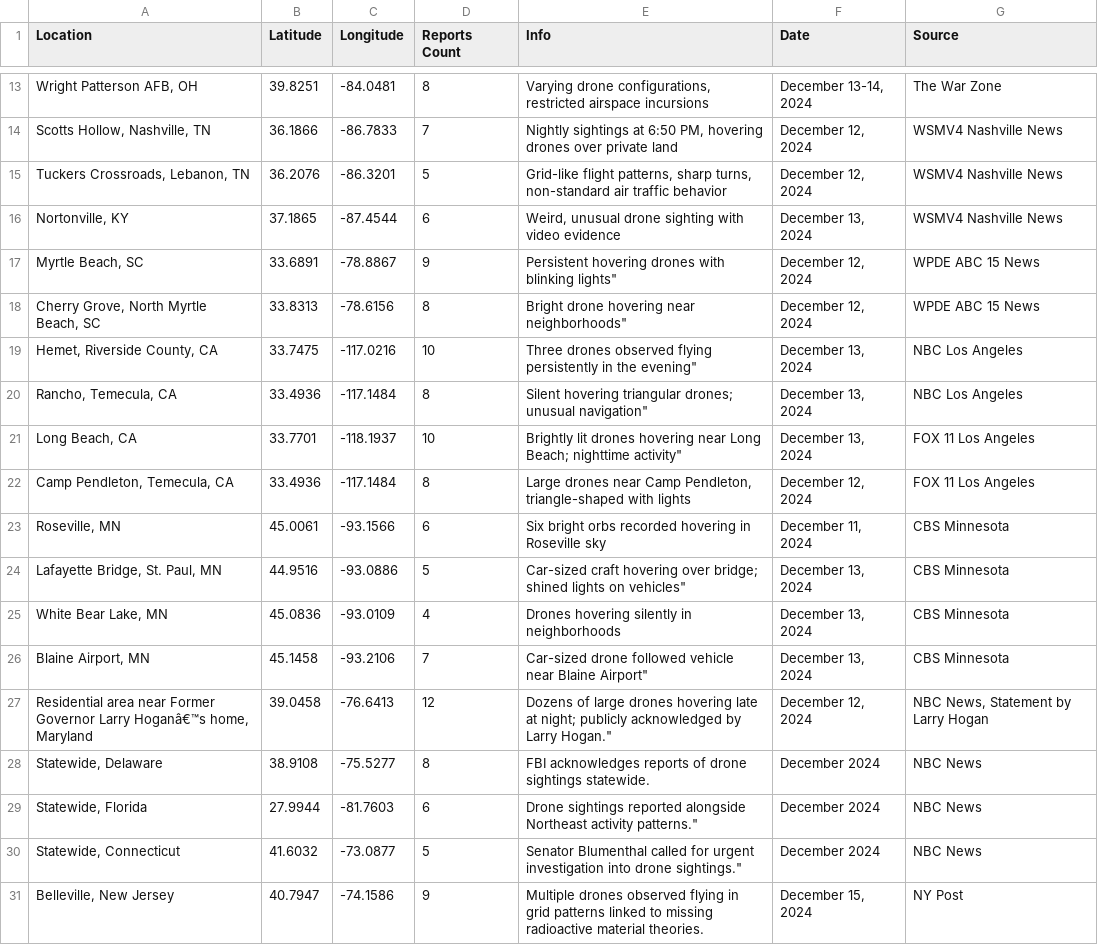
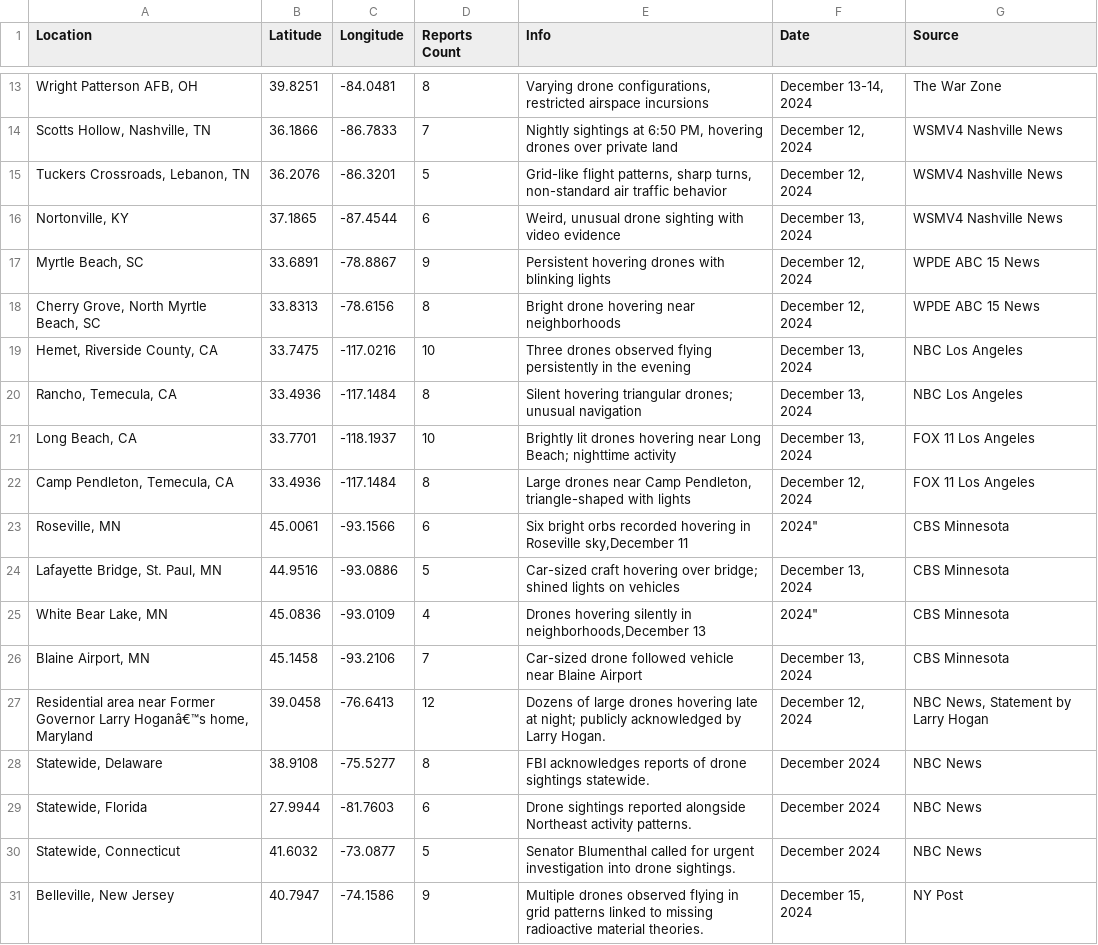
Before and after one commit to kindofbatman/uap-map, a CSV file: Updated_UAP_Table.csv, drawn as a sheet; only a part is shown, gaps mark what is left out; the diff names each change by its address in the sheet, - before the commit and + after, or states it on an @@ line.

Commit message:
Update Updated_UAP_Table.csv

```diff
--- a/Updated_UAP_Table.csv
+++ b/Updated_UAP_Table.csv
-E17 (Info): …with blinking lights"
+E17 (Info): …with blinking lights
-E18 (Info): Bright drone hovering near neighborhoods"
+E18 (Info): Bright drone hovering near neighborhoods
-E19 (Info): …in the evening"
+E19 (Info): …in the evening
-E20 (Info): …drones; unusual navigation"
+E20 (Info): …drones; unusual navigation
-E21 (Info): …Beach; nighttime activity"
+E21 (Info): …Beach; nighttime activity
-E23 (Info): …in Roseville sky
+E23 (Info): …in Roseville sky,December 11
-F23 (Date): December 11, 2024
+F23 (Date): 2024"
-E24 (Info): …lights on vehicles"
+E24 (Info): …lights on vehicles
-E25 (Info): …silently in neighborhoods
+E25 (Info): …silently in neighborhoods,December 13
-F25 (Date): December 13, 2024
+F25 (Date): 2024"
-E26 (Info): …near Blaine Airport"
+E26 (Info): …near Blaine Airport
-E27 (Info): …by Larry Hogan."
+E27 (Info): …by Larry Hogan.
-E29 (Info): …Northeast activity patterns."
+E29 (Info): …Northeast activity patterns.
-E30 (Info): …into drone sightings."
+E30 (Info): …into drone sightings.
```
